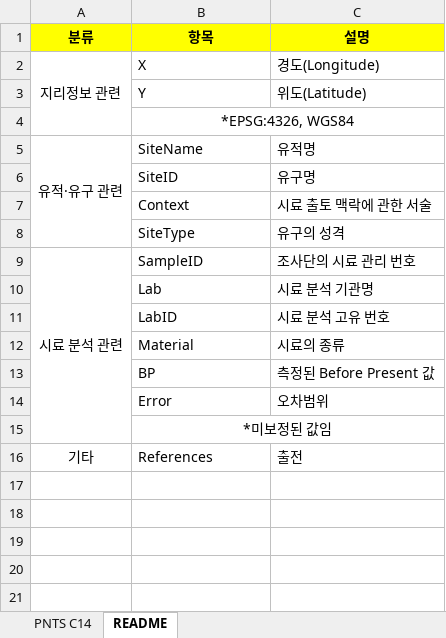
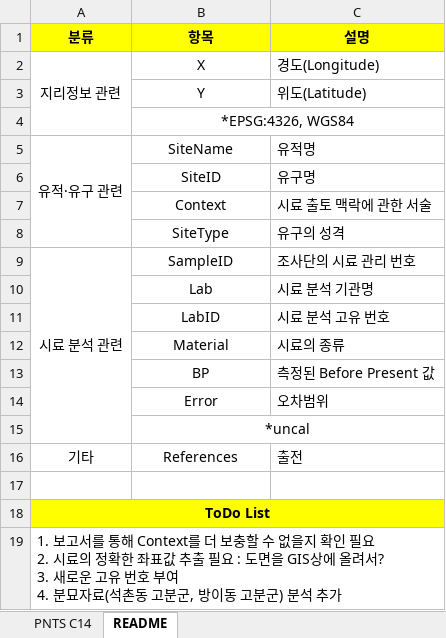
Before and after one commit to ChanToRe/Hanseong_C14, an Excel workbook: Data/AMS_Master.xlsx, sheet README, drawn as a sheet; values as stored, in another font and other column widths than the file's, no borders; ↵ is a line break in a cell; the diff names each change by its address in the sheet, - before the commit and + after, or states it on an @@ line.

```diff
--- a/Data/AMS_Master.xlsx (sheet README)
+++ b/Data/AMS_Master.xlsx (sheet README)
-B2:B3 alignment: left
+B2:B3 alignment: center
-B5:B14 alignment: left
+B5:B14 alignment: center
-B15 (항목): *미보정된 값임
+B15 (항목): *uncal
-B16 alignment: left
+B16 alignment: center
+row 17: (empty)
+row 18: ToDo List
+row 19: 1. 보고서를 통해 Context를 더 보충할 수 없을지 확인 필요 ↵ 2. 시료의 정확한 좌표값 추출 필요 : 도면을 GIS상에 올려서? ↵ 3. 새로운 고유 번호 부여 ↵ 4. 분묘자료(석촌동 고분군, 방이동 고분군) 분석 추가
```
Also changed, not shown: sheet PNTS C14.
